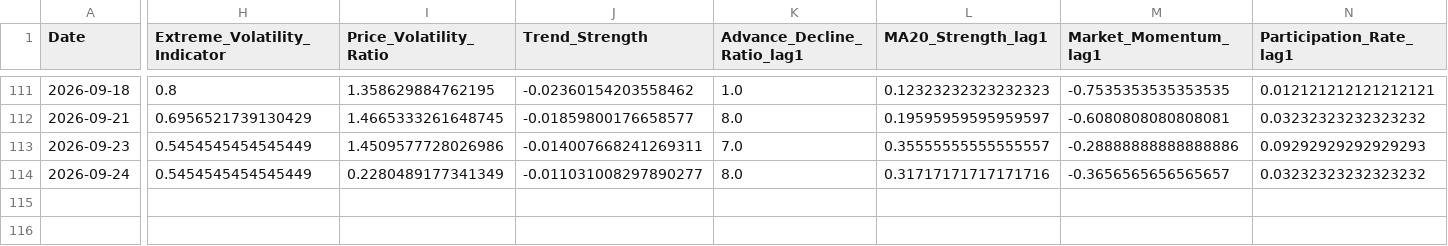
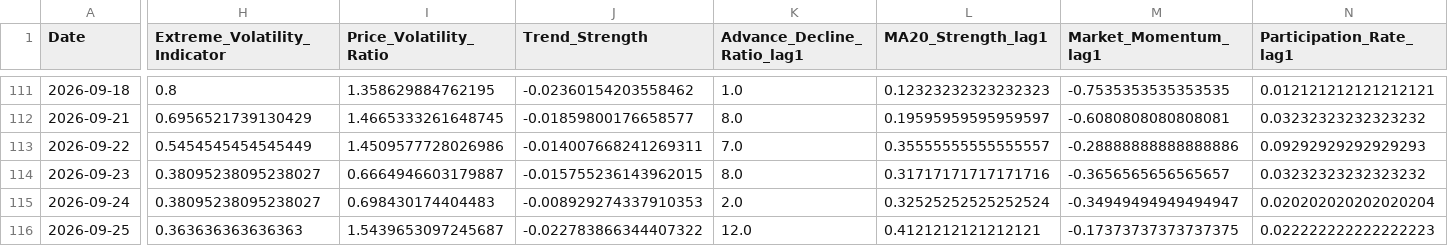
Before and after one commit to upendra-18/Multi-Regime-Market-State-Detection---Adaptive-Capital-Allocation-System, a CSV file: data/features.csv, drawn as a sheet; only a part is shown, gaps mark what is left out; addresses are those after the commit; rows hold the shown columns only; the diff covers the shown part only; the diff names each change by its address in the sheet, - before the commit and + after, or states it on an @@ line.

```diff
--- a/data/features.csv
+++ b/data/features.csv
-A113 (Date): 2026-09-23
+A113 (Date): 2026-09-22
+row 114: 2026-09-23 | 0.38095238095238027 | 0.6664946603179887 | -0.015755236143962015 | 8.0 | 0.31717171717171716 | -0.3656565656565657 | 0.03232323232323232
-H115 (Extreme_Volatility_Indicator): 0.5454545454545449
+H115 (Extreme_Volatility_Indicator): 0.38095238095238027
-I115 (Price_Volatility_Ratio): 0.2280489177341349
+I115 (Price_Volatility_Ratio): 0.698430174404483
-J115 (Trend_Strength): -0.011031008297890277
+J115 (Trend_Strength): -0.008929274337910353
-K115 (Advance_Decline_Ratio_lag1): 8.0
+K115 (Advance_Decline_Ratio_lag1): 2.0
-L115 (MA20_Strength_lag1): 0.31717171717171716
+L115 (MA20_Strength_lag1): 0.32525252525252524
-M115 (Market_Momentum_lag1): -0.3656565656565657
+M115 (Market_Momentum_lag1): -0.34949494949494947
-N115 (Participation_Rate_lag1): 0.03232323232323232
+N115 (Participation_Rate_lag1): 0.020202020202020204
+row 116: 2026-09-25 | 0.363636363636363 | 1.5439653097245687 | -0.022783866344407322 | 12.0 | 0.4121212121212121 | -0.17373737373737375 | 0.022222222222222223
```
Also changed, not shown: 2 edited cells elsewhere in this file, data/daily_summary.csv, 1 other file.
